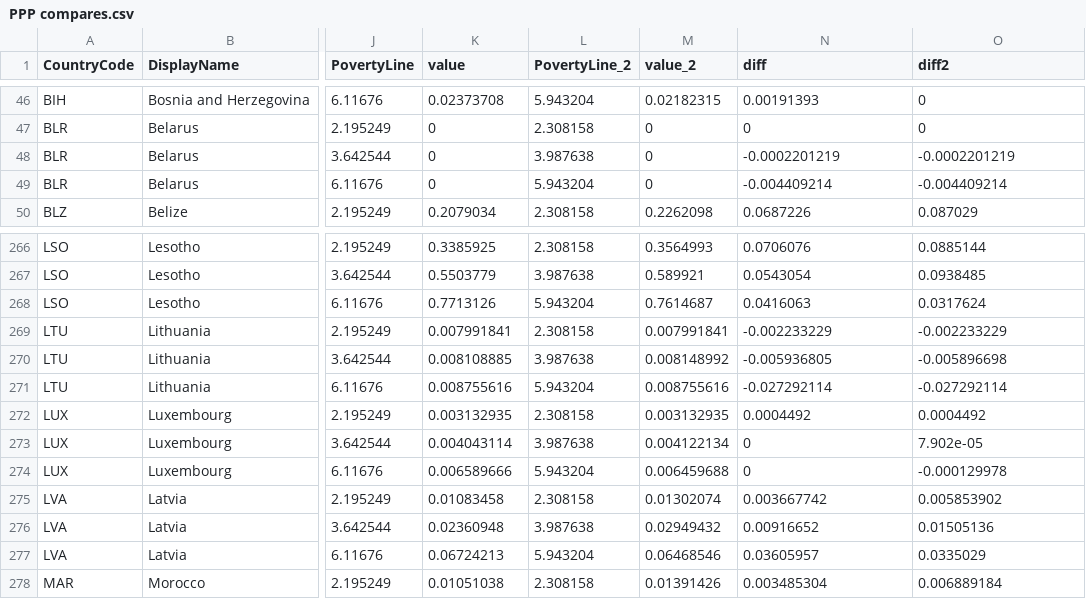
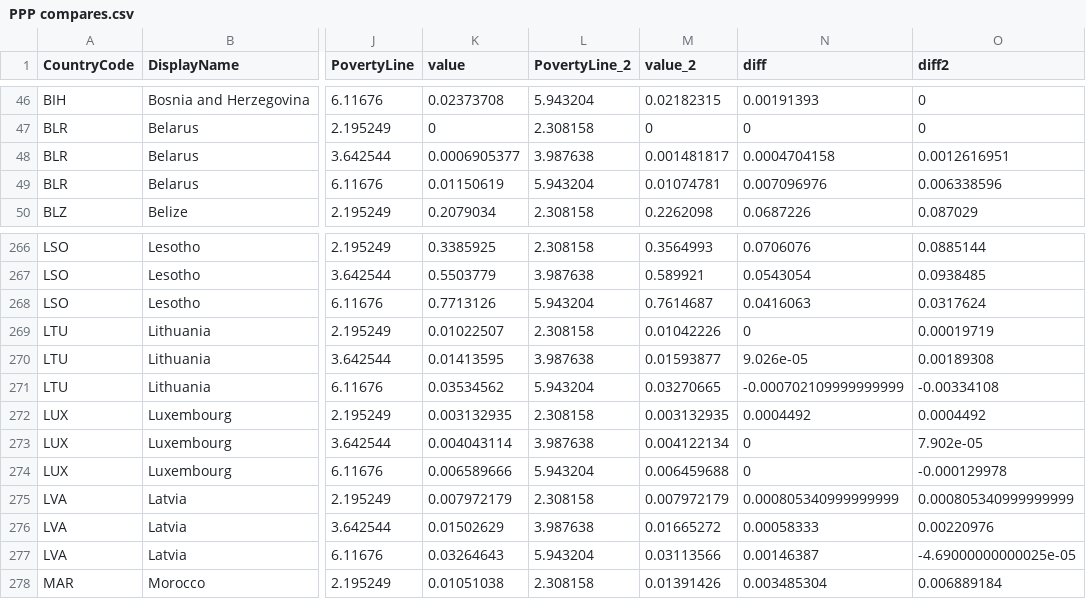
Before and after one commit to devinit/poverty_predictions, a CSV file: output/PPP compares.csv, drawn as a sheet; only a part is shown, gaps mark what is left out; the diff covers the shown part only; the diff names each change by its address in the sheet, - before the commit and + after, or states it on an @@ line.

```diff
--- a/output/PPP compares.csv
+++ b/output/PPP compares.csv
-K48 (value): 0
+K48 (value): 0.0006905377
-M48 (value_2): 0
+M48 (value_2): 0.001481817
-N48 (diff): -0.0002201219
+N48 (diff): 0.0004704158
-O48 (diff2): -0.0002201219
+O48 (diff2): 0.0012616951
-K49 (value): 0
+K49 (value): 0.01150619
-M49 (value_2): 0
+M49 (value_2): 0.01074781
-N49 (diff): -0.004409214
+N49 (diff): 0.007096976
-O49 (diff2): -0.004409214
+O49 (diff2): 0.006338596
-K269 (value): 0.007991841
+K269 (value): 0.01022507
-M269 (value_2): 0.007991841
+M269 (value_2): 0.01042226
-N269 (diff): -0.002233229
+N269 (diff): 0
-O269 (diff2): -0.002233229
+O269 (diff2): 0.00019719
-K270 (value): 0.008108885
+K270 (value): 0.01413595
-M270 (value_2): 0.008148992
+M270 (value_2): 0.01593877
-N270 (diff): -0.005936805
+N270 (diff): 9.026e-05
-O270 (diff2): -0.005896698
+O270 (diff2): 0.00189308
-K271 (value): 0.008755616
+K271 (value): 0.03534562
-M271 (value_2): 0.008755616
+M271 (value_2): 0.03270665
-N271 (diff): -0.027292114
+N271 (diff): -0.000702109999999999
-O271 (diff2): -0.027292114
+O271 (diff2): -0.00334108
-K275 (value): 0.01083458
+K275 (value): 0.007972179
-M275 (value_2): 0.01302074
+M275 (value_2): 0.007972179
-N275 (diff): 0.003667742
+N275 (diff): 0.000805340999999999
-O275 (diff2): 0.005853902
+O275 (diff2): 0.000805340999999999
-K276 (value): 0.02360948
+K276 (value): 0.01502629
-M276 (value_2): 0.02949432
+M276 (value_2): 0.01665272
-N276 (diff): 0.00916652
+N276 (diff): 0.00058333
-O276 (diff2): 0.01505136
+O276 (diff2): 0.00220976
-K277 (value): 0.06724213
+K277 (value): 0.03264643
-M277 (value_2): 0.06468546
+M277 (value_2): 0.03113566
-N277 (diff): 0.03605957
+N277 (diff): 0.00146387
-O277 (diff2): 0.0335029
+O277 (diff2): -4.69000000000025e-05
```
Also changed, not shown: 24 edited cells elsewhere in this file, 3 other files.
